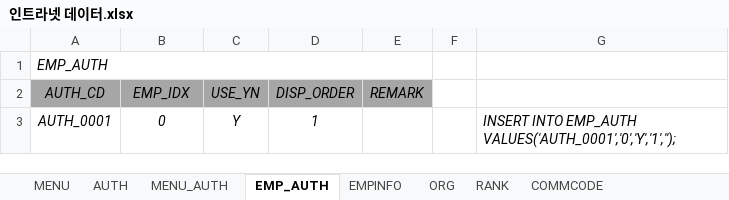
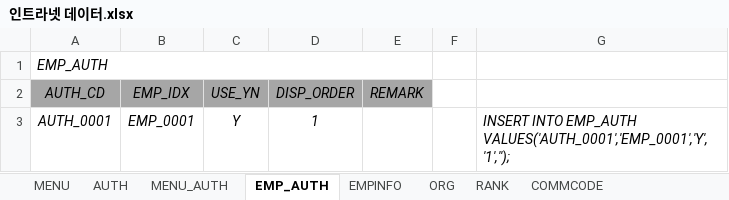
Before and after one commit to hikr90/hikr90, an Excel workbook: 02.프로젝트/01.인트라넷/01.설계/인트라넷 데이터.xlsx, sheet EMP_AUTH, drawn as a sheet; values as stored, in another font and other column widths than the file's, no borders; the diff names each change by its address in the sheet, - before the commit and + after, or states it on an @@ line.

```diff
--- a/02.프로젝트/01.인트라넷/01.설계/인트라넷 데이터.xlsx (sheet EMP_AUTH)
+++ b/02.프로젝트/01.인트라넷/01.설계/인트라넷 데이터.xlsx (sheet EMP_AUTH)
-B3 (EMP_IDX): 0
+B3 (EMP_IDX): EMP_0001
-G3: …INTO EMP_AUTH VALUES('AUTH_0001','0','Y','1','');
+G3: …INTO EMP_AUTH VALUES('AUTH_0001','EMP_0001','Y','1','');
```
Also changed, not shown: sheet MENU_AUTH, sheet EMPINFO, 22 other files.
